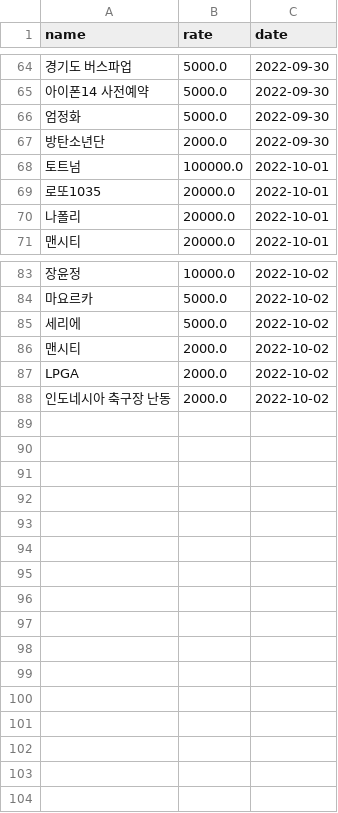
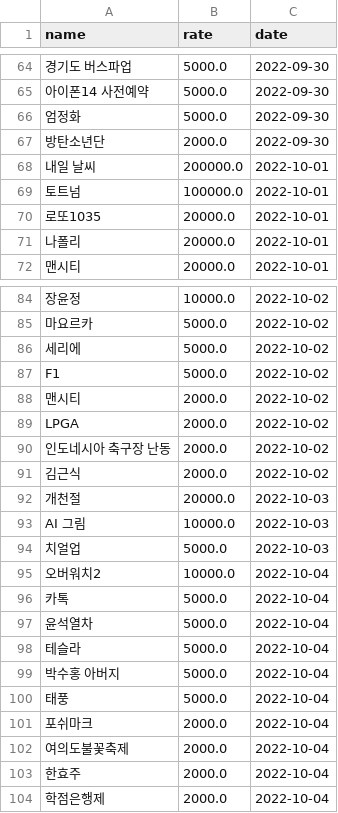
Before and after one commit to potion-jack/daily_google_trend, a CSV file: crwals/cleaned_result.csv, drawn as a sheet; only a part is shown, gaps mark what is left out; the diff names each change by its address in the sheet, - before the commit and + after, or states it on an @@ line.

```diff
--- a/crwals/cleaned_result.csv
+++ b/crwals/cleaned_result.csv
+row 68: 내일 날씨 | 200000.0 | 2022-10-01
+row 87: F1 | 5000.0 | 2022-10-02
+row 91: 김근식 | 2000.0 | 2022-10-02
+row 92: 개천절 | 20000.0 | 2022-10-03
+row 93: AI 그림 | 10000.0 | 2022-10-03
+row 94: 치얼업 | 5000.0 | 2022-10-03
+row 95: 오버워치2 | 10000.0 | 2022-10-04
+row 96: 카톡 | 5000.0 | 2022-10-04
+row 97: 윤석열차 | 5000.0 | 2022-10-04
+row 98: 테슬라 | 5000.0 | 2022-10-04
+row 99: 박수홍 아버지 | 5000.0 | 2022-10-04
+row 100: 태풍 | 5000.0 | 2022-10-04
+row 101: 포쉬마크 | 2000.0 | 2022-10-04
+row 102: 여의도불꽃축제 | 2000.0 | 2022-10-04
+row 103: 한효주 | 2000.0 | 2022-10-04
+row 104: 학점은행제 | 2000.0 | 2022-10-04
```
Also changed, not shown: crwals/result.csv, 2 other files.
